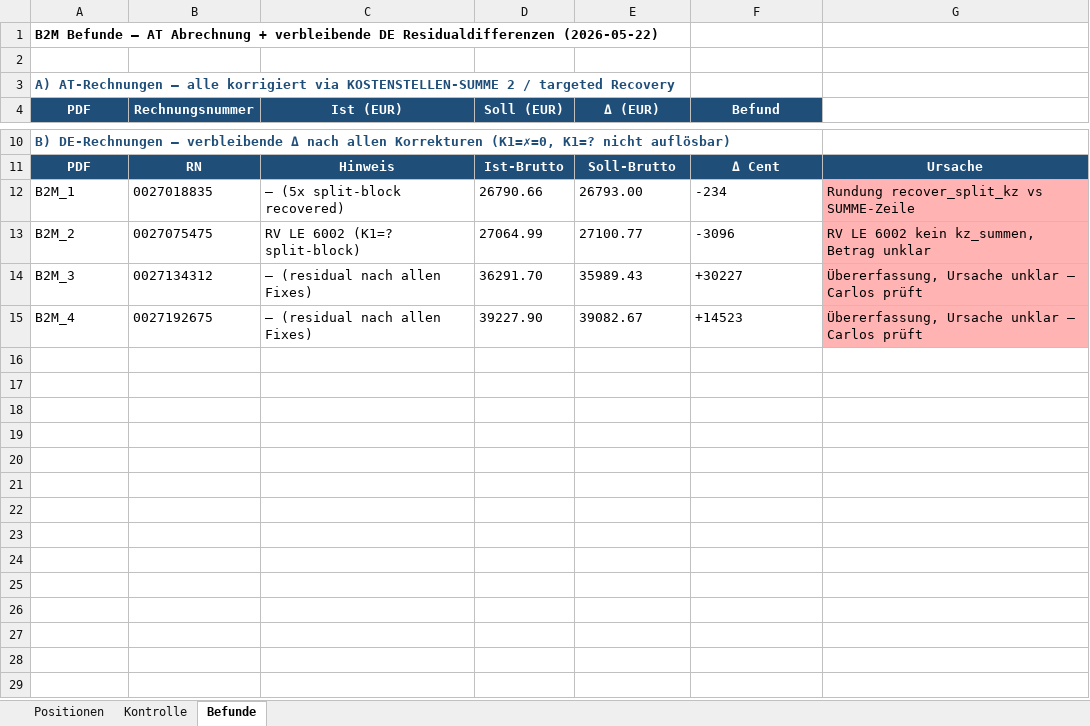
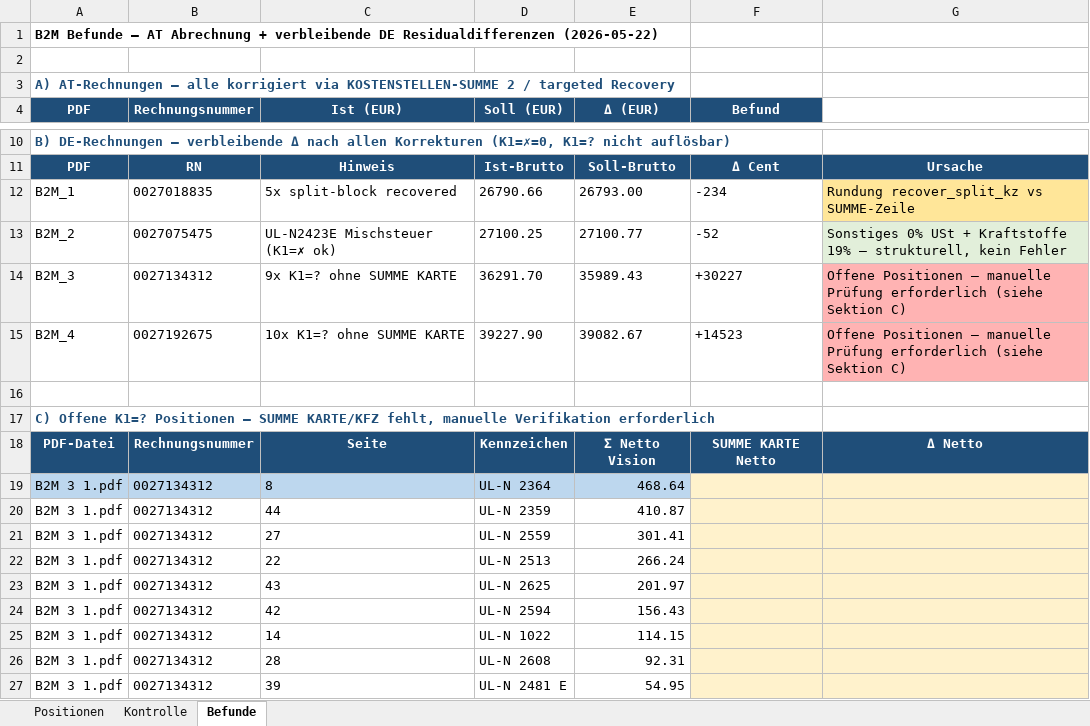
Before and after one commit to cengel-cengel/TMS, an Excel workbook: output/b2m/b2m_aggregiert.xlsx, sheet Befunde, drawn as a sheet; only a part is shown, gaps mark what is left out; values as stored, in another font and other column widths than the file's, no borders; the diff covers the shown part only; the diff names each change by its address in the sheet, - before the commit and + after, or states it on an @@ line.

```diff
--- a/output/b2m/b2m_aggregiert.xlsx (sheet Befunde)
+++ b/output/b2m/b2m_aggregiert.xlsx (sheet Befunde)
-C12 (Ist (EUR)): — (5x split-block recovered)
+C12 (Ist (EUR)): 5x split-block recovered
-G12 fill: #FFB3B3
+G12 fill: #FFE699
-C13 (Ist (EUR)): RV LE 6002 (K1=? split-block)
+C13 (Ist (EUR)): UL-N2423E Mischsteuer (K1=✗ ok)
-D13 (Soll (EUR)): 27064.99
+D13 (Soll (EUR)): 27100.25
-F13 (Befund): -3096
+F13 (Befund): -52
-G13: RV LE 6002 kein kz_summen, Betrag unklar
+G13: Sonstiges 0% USt + Kraftstoffe 19% — strukturell, kein Fehler
-G13 fill: #FFB3B3
+G13 fill: #E2EFDA
-C14 (Ist (EUR)): — (residual nach allen Fixes)
+C14 (Ist (EUR)): 9x K1=? ohne SUMME KARTE
-G14:G15: Übererfassung, Ursache unklar — Carlos prüft
+G14:G15: Offene Positionen — manuelle Prüfung erforderlich (siehe Sektion C)
-C15 (Ist (EUR)): — (residual nach allen Fixes)
+C15 (Ist (EUR)): 10x K1=? ohne SUMME KARTE
+row 16: (empty)
+row 17: C) Offene K1=? Positionen — SUMME KARTE/KFZ fehlt, manuelle Verifikation erforderlich
+row 18: PDF-Datei | Rechnungsnummer | Seite | Kennzeichen | Σ Netto Vision | SUMME KARTE Netto | Δ Netto
+row 19: B2M 3 1.pdf | 0027134312 | 8 | UL-N 2364 | 468.64
+row 20: B2M 3 1.pdf | 0027134312 | 44 | UL-N 2359 | 410.87
+row 21: B2M 3 1.pdf | 0027134312 | 27 | UL-N 2559 | 301.41
+row 22: B2M 3 1.pdf | 0027134312 | 22 | UL-N 2513 | 266.24
+row 23: B2M 3 1.pdf | 0027134312 | 43 | UL-N 2625 | 201.97
+row 24: B2M 3 1.pdf | 0027134312 | 42 | UL-N 2594 | 156.43
+row 25: B2M 3 1.pdf | 0027134312 | 14 | UL-N 1022 | 114.15
+row 26: B2M 3 1.pdf | 0027134312 | 28 | UL-N 2608 | 92.31
+row 27: B2M 3 1.pdf | 0027134312 | 39 | UL-N 2481 E | 54.95
```
Also changed, not shown: 10 added rows elsewhere in this sheet, 1 other file.
